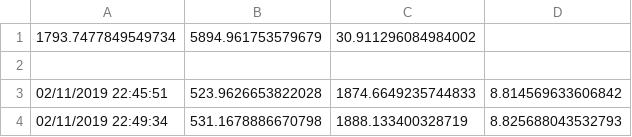
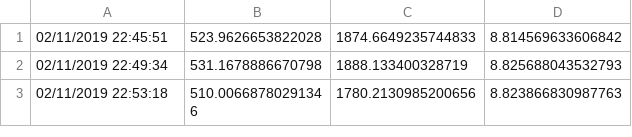
Before and after one commit to netivs/SmartGrid, a CSV file: log/lstm_ed/ed_168_168_64-64_1024_0.5/lstm_ed_metrics.csv, drawn as a sheet; only a part is shown; the shorter side is filled out with more unchanged rows.

```diff
--- a/log/lstm_ed/ed_168_168_64-64_1024_0.5/lstm_ed_metrics.csv
+++ b/log/lstm_ed/ed_168_168_64-64_1024_0.5/lstm_ed_metrics.csv
@@ -1,3 +1 @@
-1793.7477849549734,5894.961753579679,30.911296084984002
-
 02/11/2019 22:45:51,523.9626653822028,1874.6649235744833,8.814569633606842
```
Also changed, not shown: log/lstm_ed/ed_168_168_64-64_1024_0.8/lstm_ed_metrics.csv, log/lstm_ed/ed_168_24_64-64_1024_0.5/lstm_ed_metrics.csv, 2 other files.
